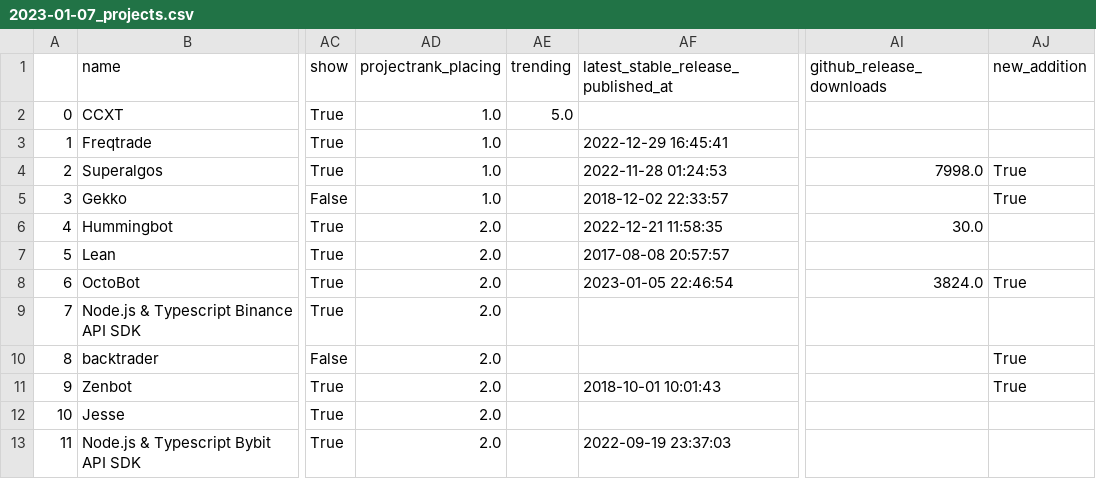
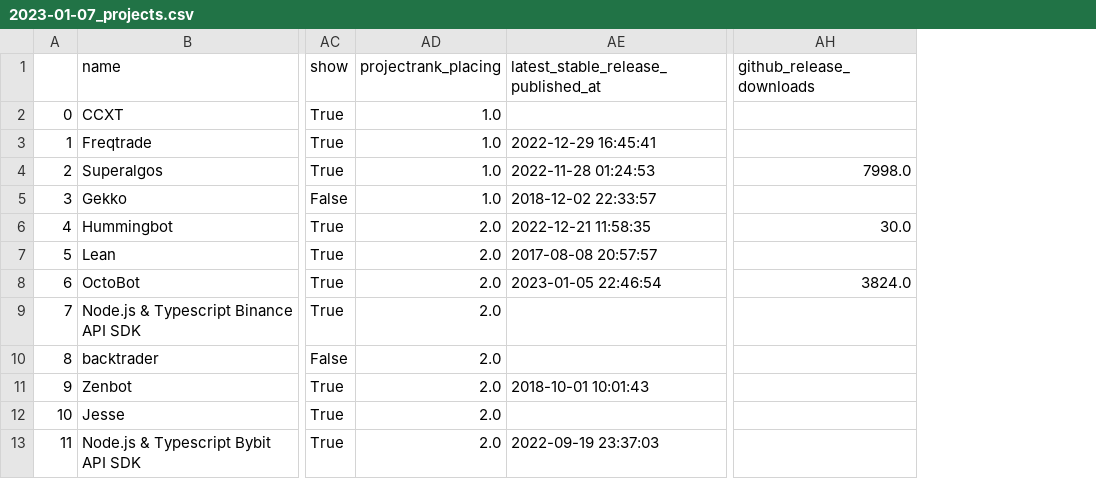
Before and after one commit to DaveAnderson9698/Best-Algorithmic-Trading, a CSV file: history/2023-01-07_projects.csv, drawn as a sheet; only a part is shown, gaps mark what is left out; the diff names each change by its address in the sheet, - before the commit and + after, or states it on an @@ line.

Commit message:
Update best-of list for version 2023.01.07-19.57

```diff
--- a/history/2023-01-07_projects.csv
+++ b/history/2023-01-07_projects.csv
-column AE (trending), row 2: 5.0
-column AJ (new_addition), rows 4-11: True | True |  |  | True |  | True | True
```
Also changed, not shown: 3 other files.
